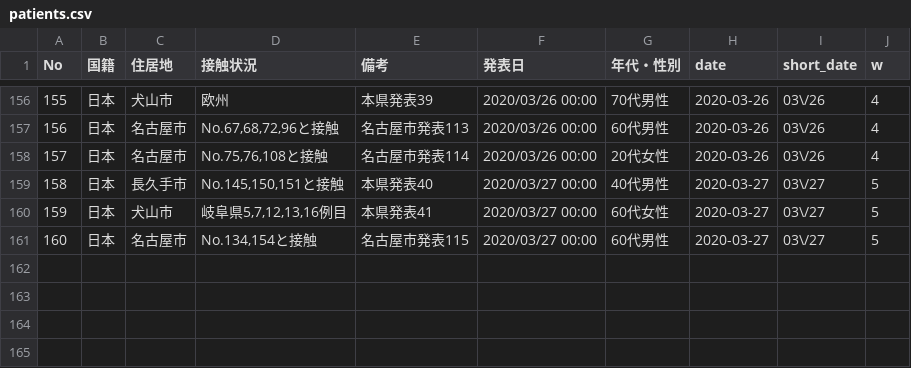
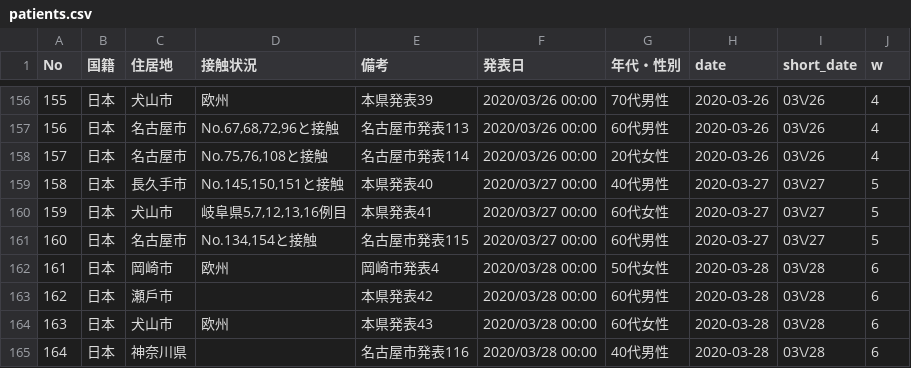
Before and after one commit to code4nagoya/covid19-scrape, a CSV file: patients.csv, drawn as a sheet; only a part is shown, gaps mark what is left out; the diff covers the shown part only.

```diff
--- a/patients.csv
+++ b/patients.csv
@@ -158,4 +158,8 @@ No,国籍,住居地,接触状況,備考,発表日,年代・性別,date,short_dat
 157,日本,名古屋市,"No.75,76,108と接触",名古屋市発表114,2020/03/26 00:00,20代女性,2020-03-26,03\/26,4
-158,日本,長久手市,"No.145,150,151と接触",本県発表40,2020/03/27 00:00,40代男性,2020-03-27,03\/27,5
+158,日本,⻑久手市,"No.145,150,151と接触",本県発表40,2020/03/27 00:00,40代男性,2020-03-27,03\/27,5
 159,日本,犬山市,"岐阜県5,7,12,13,16例目",本県発表41,2020/03/27 00:00,60代女性,2020-03-27,03\/27,5
 160,日本,名古屋市,"No.134,154と接触",名古屋市発表115,2020/03/27 00:00,60代男性,2020-03-27,03\/27,5
+161,日本,岡崎市,欧州,岡崎市発表4,2020/03/28 00:00,50代女性,2020-03-28,03\/28,6
+162,日本,瀬戶市,,本県発表42,2020/03/28 00:00,60代男性,2020-03-28,03\/28,6
+163,日本,犬山市,欧州,本県発表43,2020/03/28 00:00,60代女性,2020-03-28,03\/28,6
+164,日本,神奈川県,,名古屋市発表116,2020/03/28 00:00,40代男性,2020-03-28,03\/28,6
```
Also changed, not shown: 92 edited cells elsewhere in this file, 1 other file.
